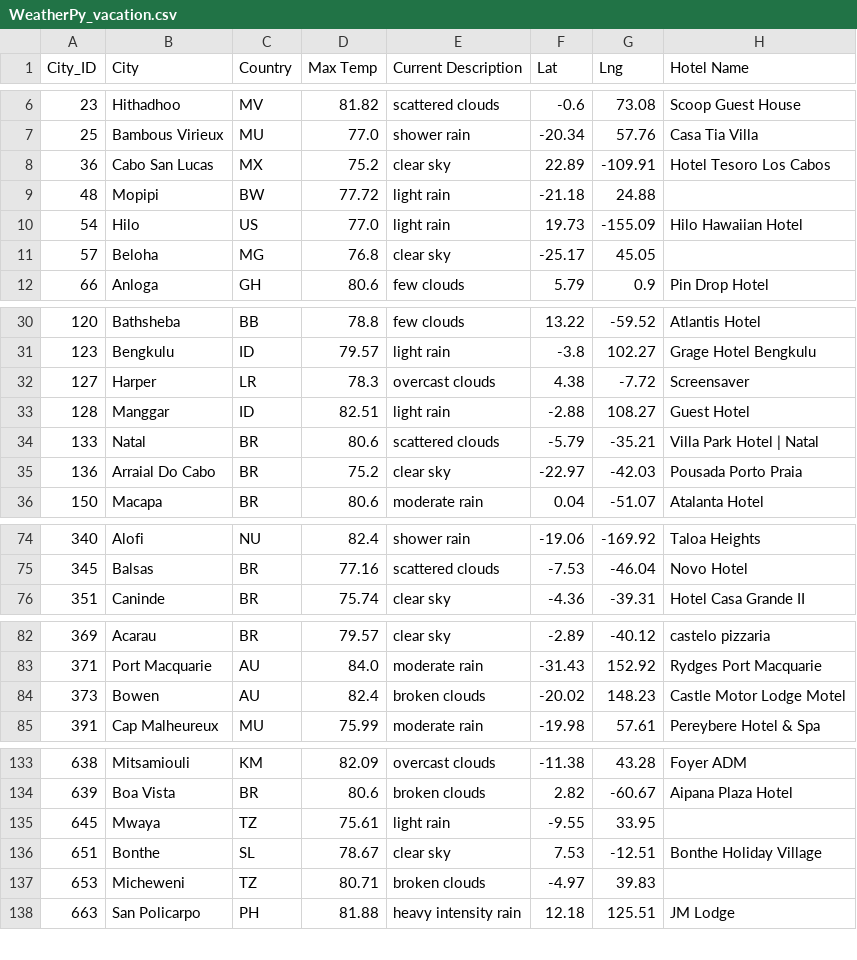
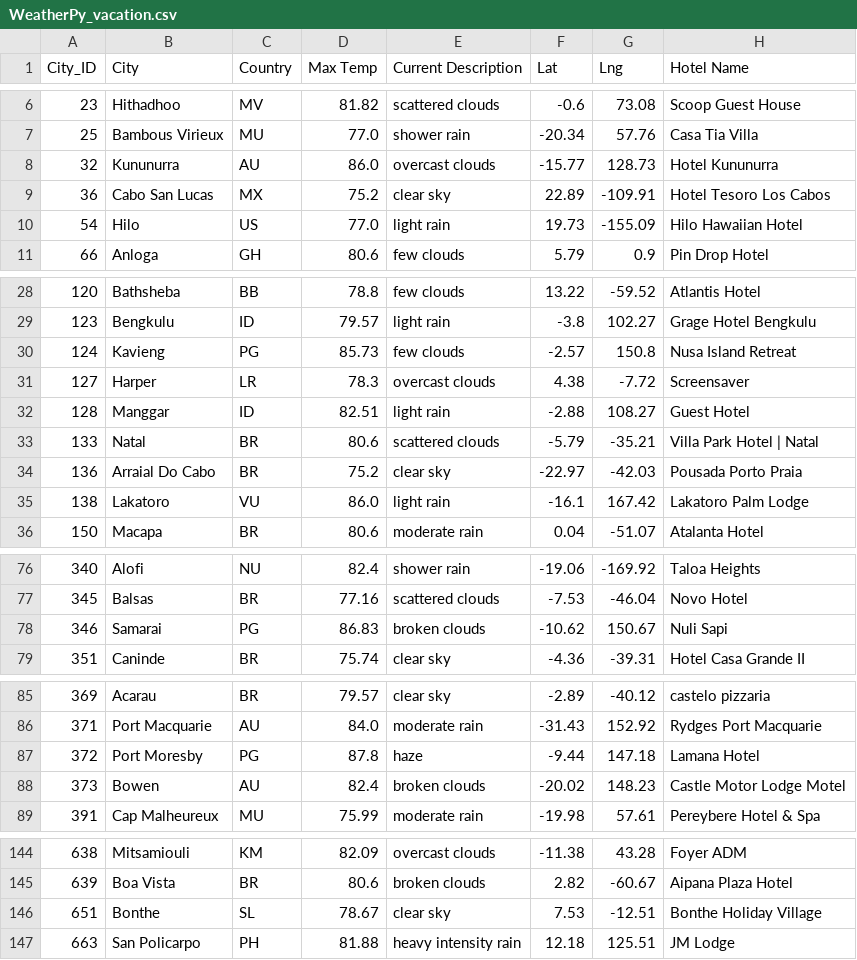
Before and after one commit to arahogc/World_Weather_Analysis, a CSV file: Vacation_Search/WeatherPy_vacation.csv, drawn as a sheet; only a part is shown, gaps mark what is left out; removed rows and columns are numbered as before the commit, all else as after; the diff covers the shown part only; the diff names each change by its address in the sheet, - before the commit and + after, or states it on an @@ line.

```diff
--- a/Vacation_Search/WeatherPy_vacation.csv
+++ b/Vacation_Search/WeatherPy_vacation.csv
+row 8: 32 | Kununurra | AU | 86.0 | overcast clouds | -15.77 | 128.73 | Hotel Kununurra
-row 9: 48 | Mopipi | BW | 77.72 | light rain | -21.18 | 24.88
-row 11: 57 | Beloha | MG | 76.8 | clear sky | -25.17 | 45.05
+row 30: 124 | Kavieng | PG | 85.73 | few clouds | -2.57 | 150.8 | Nusa Island Retreat
+row 35: 138 | Lakatoro | VU | 86.0 | light rain | -16.1 | 167.42 | Lakatoro Palm Lodge
+row 78: 346 | Samarai | PG | 86.83 | broken clouds | -10.62 | 150.67 | Nuli Sapi
+row 87: 372 | Port Moresby | PG | 87.8 | haze | -9.44 | 147.18 | Lamana Hotel
-row 135: 645 | Mwaya | TZ | 75.61 | light rain | -9.55 | 33.95
-row 137: 653 | Micheweni | TZ | 80.71 | broken clouds | -4.97 | 39.83
```
Also changed, not shown: 11 added rows and 3 removed rows elsewhere in this file, 9 other files.
